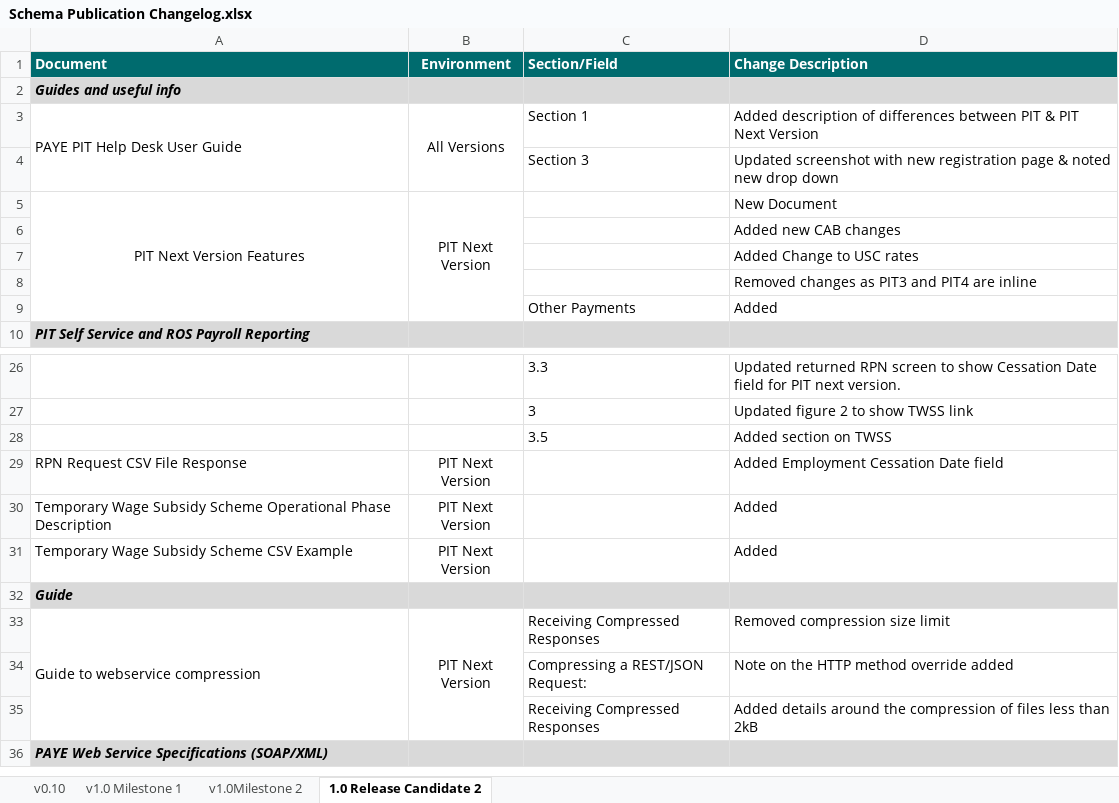
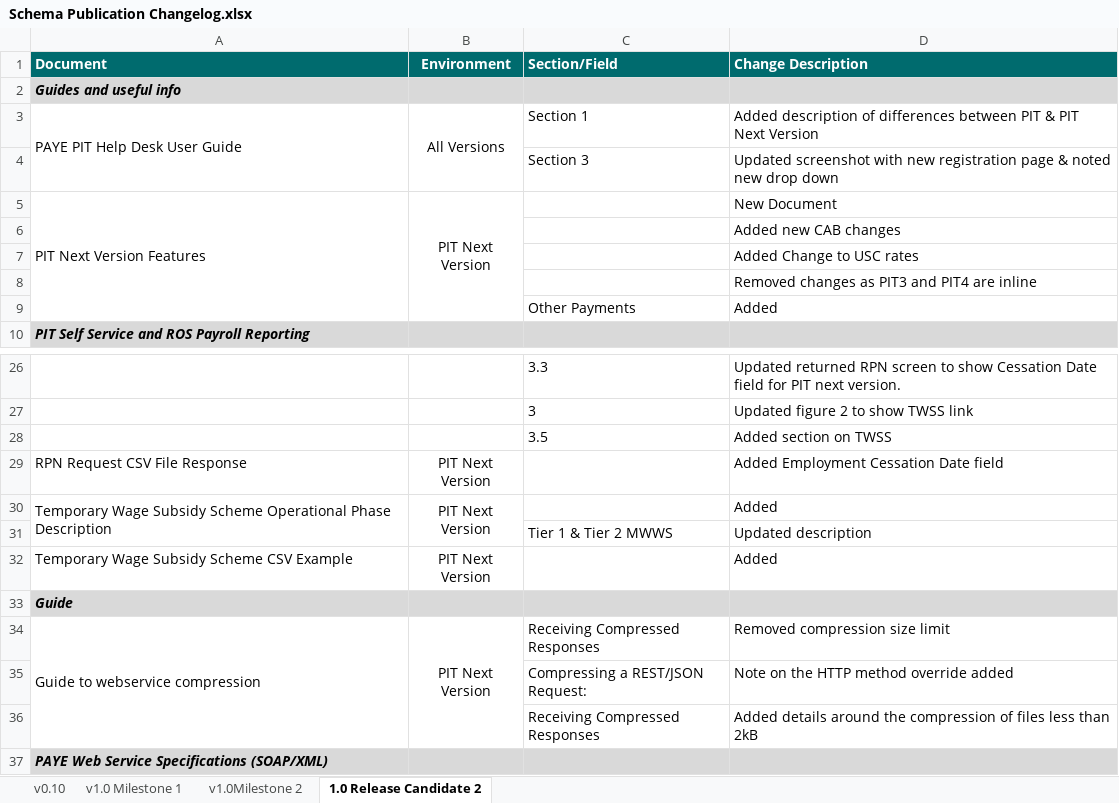
Before and after one commit to revenue-ie/paye-employers-documentation, an Excel workbook: PIT4/Schema Publication Changelog.xlsx, sheet 1.0 Release Candidate 2, drawn as a sheet; only a part is shown, gaps mark what is left out; values as stored, in another font and other column widths than the file's, no borders; the diff names each change by its address in the sheet, - before the commit and + after, or states it on an @@ line.

Commit message:
Updating Tier 2

```diff
--- a/PIT4/Schema Publication Changelog.xlsx (sheet 1.0 Release Candidate 2)
+++ b/PIT4/Schema Publication Changelog.xlsx (sheet 1.0 Release Candidate 2)
-A5 alignment: center
+A5 alignment: left
+A30:A31 merged
+B30:B31 merged
+row 31:  |  | Tier 1 & Tier 2 MWWS | Updated description
```
Also changed, not shown: 2 other files.
